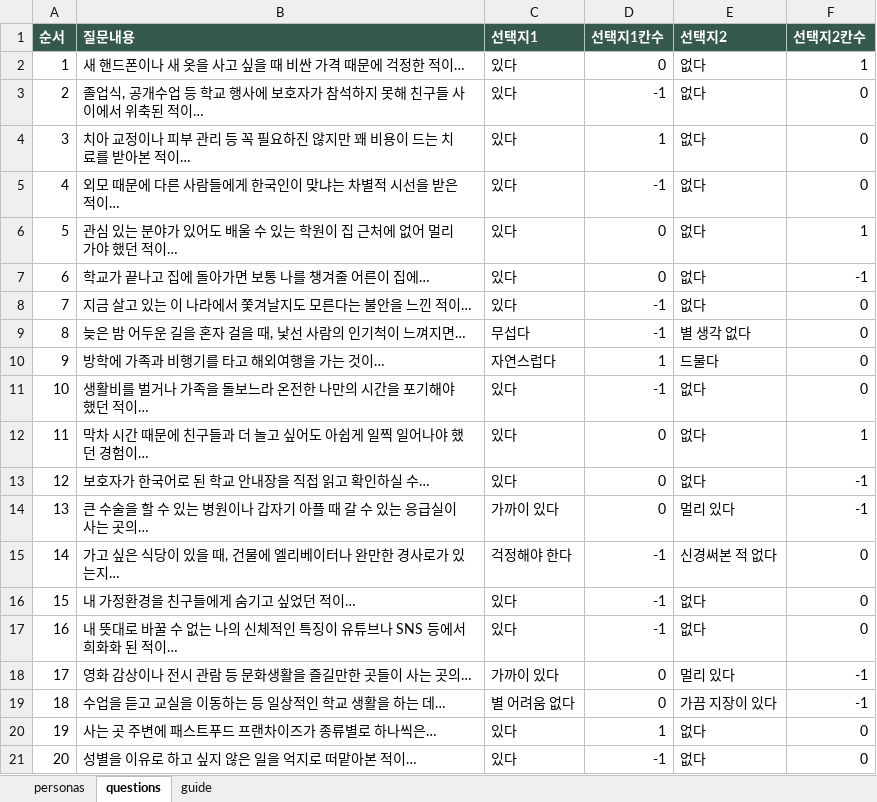
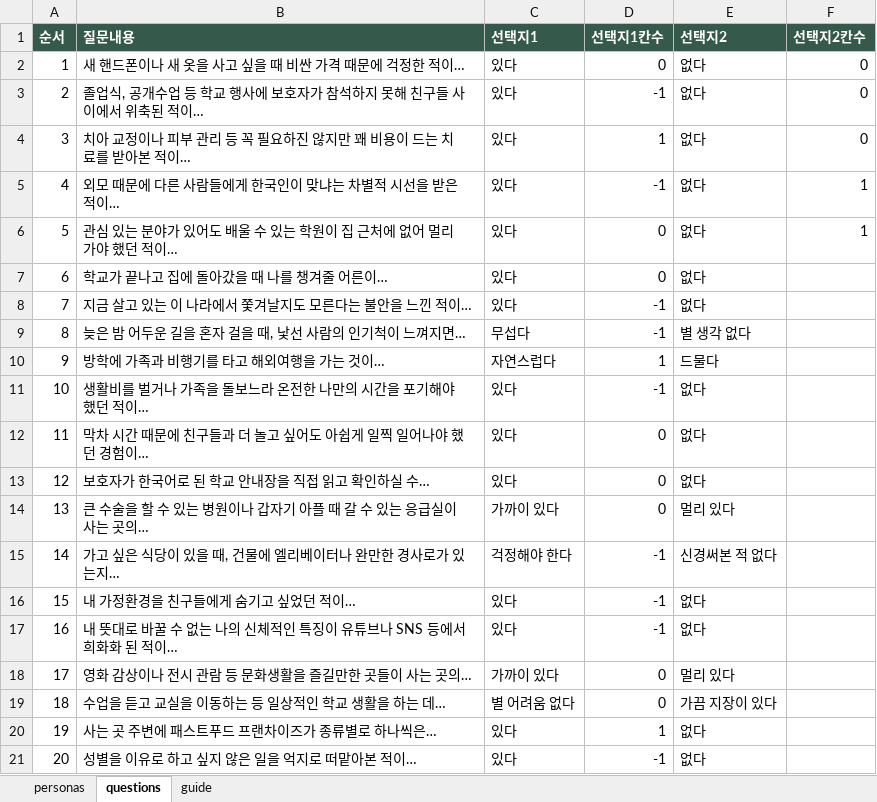
Before and after one commit to b1gi5m/b1gi5m.github.io, an Excel workbook: Line/config.xlsx, sheet questions, drawn as a sheet; values as stored, in another font and other column widths than the file's, no borders; the diff names each change by its address in the sheet, - before the commit and + after, or states it on an @@ line.

```diff
--- a/Line/config.xlsx (sheet questions)
+++ b/Line/config.xlsx (sheet questions)
-F2 (선택지2칸수): 1
+F2 (선택지2칸수): 0
-F5 (선택지2칸수): 0
+F5 (선택지2칸수): 1
-B7 (질문내용): 학교가 끝나고 집에 돌아가면 보통 나를 챙겨줄 어른이 집에…
+B7 (질문내용): 학교가 끝나고 집에 돌아갔을 때 나를 챙겨줄 어른이…
-F7 (선택지2칸수): -1
+F7 (선택지2칸수): (empty)
-F8:F11 (선택지2칸수): 0
+F8:F11 (선택지2칸수): (empty)
-F12 (선택지2칸수): 1
+F12 (선택지2칸수): (empty)
-F13:F14 (선택지2칸수): -1
+F13:F14 (선택지2칸수): (empty)
-F15:F17 (선택지2칸수): 0
+F15:F17 (선택지2칸수): (empty)
-F18:F19 (선택지2칸수): -1
+F18:F19 (선택지2칸수): (empty)
-F20:F21 (선택지2칸수): 0
+F20:F21 (선택지2칸수): (empty)
```
Also changed, not shown: sheet personas, sheet guide.
